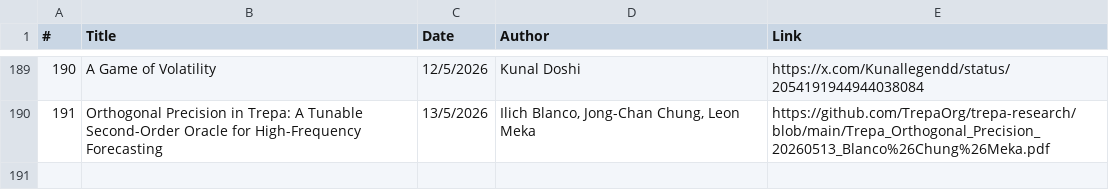
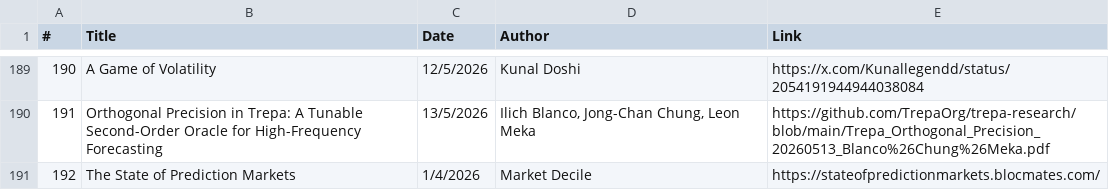
Before and after one commit to michaellwy/onprediction, a CSV file: prediction-market-reading-list.csv, drawn as a sheet; only a part is shown, gaps mark what is left out.

Commit message:
Add article 192: The State of Prediction Markets
A blocmates interactive report mapping the prediction market landscape
as a stack war between rails, wrappers, and TradFi incumbents.

```diff
--- a/prediction-market-reading-list.csv
+++ b/prediction-market-reading-list.csv
@@ -190 +190,2 @@
 191,"Orthogonal Precision in Trepa: A Tunable Second-Order Oracle for High-Frequency Forecasting",13/5/2026,"Ilich Blanco, Jong-Chan Chung, Leon Meka",https://github.com/TrepaOrg/trepa-research/blob/main/Trepa_Orthogonal_Precision_20260513_Blanco%26Chung%26Meka.pdf
+192,The State of Prediction Markets,1/4/2026,Market Decile,https://stateofpredictionmarkets.blocmates.com/
```
Also changed, not shown: 5 other files.
